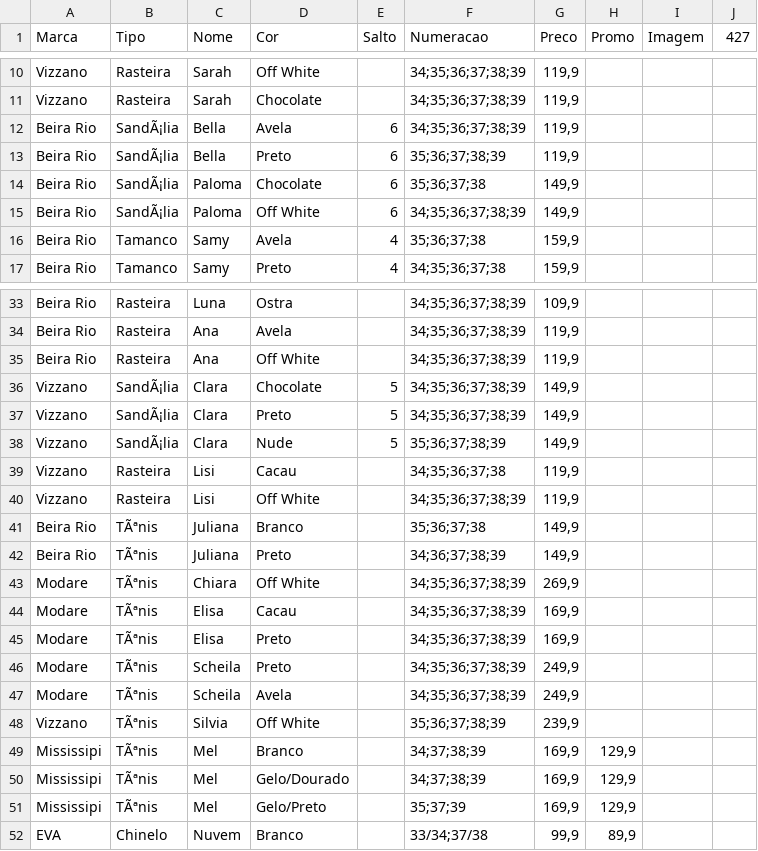
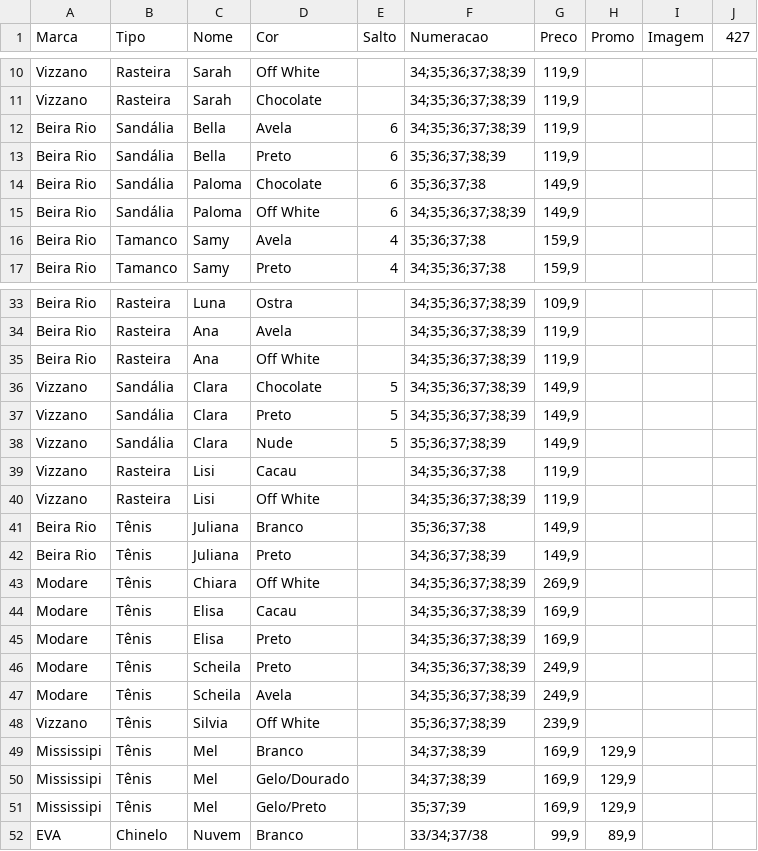
Before and after one commit to tmshoesTati/tmshoes, a CSV file: products.csv, drawn as a sheet; only a part is shown, gaps mark what is left out; the diff covers the shown part only.

```diff
--- a/products.csv
+++ b/products.csv
@@ -11,6 +11,6 @@ Vizzano,Rasteira,Sarah,Off White,,34;35;36;37;38;39,"119,9",,,
 Vizzano,Rasteira,Sarah,Chocolate,,34;35;36;37;38;39,"119,9",,,
-Beira Rio,SandÃ¡lia,Bella,Avela,6,34;35;36;37;38;39,"119,9",,,
-Beira Rio,SandÃ¡lia,Bella,Preto,6,35;36;37;38;39,"119,9",,,
-Beira Rio,SandÃ¡lia,Paloma,Chocolate,6,35;36;37;38,"149,9",,,
-Beira Rio,SandÃ¡lia,Paloma,Off White,6,34;35;36;37;38;39,"149,9",,,
+Beira Rio,Sandália,Bella,Avela,6,34;35;36;37;38;39,"119,9",,,
+Beira Rio,Sandália,Bella,Preto,6,35;36;37;38;39,"119,9",,,
+Beira Rio,Sandália,Paloma,Chocolate,6,35;36;37;38,"149,9",,,
+Beira Rio,Sandália,Paloma,Off White,6,34;35;36;37;38;39,"149,9",,,
 Beira Rio,Tamanco,Samy,Avela,4,35;36;37;38,"159,9",,,
@@ -35,18 +35,18 @@ Beira Rio,Rasteira,Ana,Avela,,34;35;36;37;38;39,"119,9",,,
 Beira Rio,Rasteira,Ana,Off White,,34;35;36;37;38;39,"119,9",,,
-Vizzano,SandÃ¡lia,Clara,Chocolate,5,34;35;36;37;38;39,"149,9",,,
-Vizzano,SandÃ¡lia,Clara,Preto,5,34;35;36;37;38;39,"149,9",,,
-Vizzano,SandÃ¡lia,Clara,Nude,5,35;36;37;38;39,"149,9",,,
+Vizzano,Sandália,Clara,Chocolate,5,34;35;36;37;38;39,"149,9",,,
+Vizzano,Sandália,Clara,Preto,5,34;35;36;37;38;39,"149,9",,,
+Vizzano,Sandália,Clara,Nude,5,35;36;37;38;39,"149,9",,,
 Vizzano,Rasteira,Lisi,Cacau,,34;35;36;37;38,"119,9",,,
 Vizzano,Rasteira,Lisi,Off White,,34;35;36;37;38;39,"119,9",,,
-Beira Rio,TÃªnis,Juliana,Branco,,35;36;37;38,"149,9",,,
-Beira Rio,TÃªnis,Juliana,Preto,,34;36;37;38;39,"149,9",,,
-Modare,TÃªnis,Chiara,Off White,,34;35;36;37;38;39,"269,9",,,
-Modare,TÃªnis,Elisa,Cacau,,34;35;36;37;38;39,"169,9",,,
-Modare,TÃªnis,Elisa,Preto,,34;35;36;37;38;39,"169,9",,,
-Modare,TÃªnis,Scheila,Preto,,34;35;36;37;38;39,"249,9",,,
-Modare,TÃªnis,Scheila,Avela,,34;35;36;37;38;39,"249,9",,,
-Vizzano,TÃªnis,Silvia,Off White,,35;36;37;38;39,"239,9",,,
-Mississipi,TÃªnis,Mel,Branco,,34;37;38;39,"169,9","129,9",,
-Mississipi,TÃªnis,Mel,Gelo/Dourado,,34;37;38;39,"169,9","129,9",,
-Mississipi,TÃªnis,Mel,Gelo/Preto,,35;37;39,"169,9","129,9",,
+Beira Rio,Tênis,Juliana,Branco,,35;36;37;38,"149,9",,,
+Beira Rio,Tênis,Juliana,Preto,,34;36;37;38;39,"149,9",,,
+Modare,Tênis,Chiara,Off White,,34;35;36;37;38;39,"269,9",,,
+Modare,Tênis,Elisa,Cacau,,34;35;36;37;38;39,"169,9",,,
+Modare,Tênis,Elisa,Preto,,34;35;36;37;38;39,"169,9",,,
+Modare,Tênis,Scheila,Preto,,34;35;36;37;38;39,"249,9",,,
+Modare,Tênis,Scheila,Avela,,34;35;36;37;38;39,"249,9",,,
+Vizzano,Tênis,Silvia,Off White,,35;36;37;38;39,"239,9",,,
+Mississipi,Tênis,Mel,Branco,,34;37;38;39,"169,9","129,9",,
+Mississipi,Tênis,Mel,Gelo/Dourado,,34;37;38;39,"169,9","129,9",,
+Mississipi,Tênis,Mel,Gelo/Preto,,35;37;39,"169,9","129,9",,
 EVA,Chinelo,Nuvem,Branco,,33/34;37/38,"99,9","89,9",,
```
Also changed, not shown: 30 edited cells elsewhere in this file.
